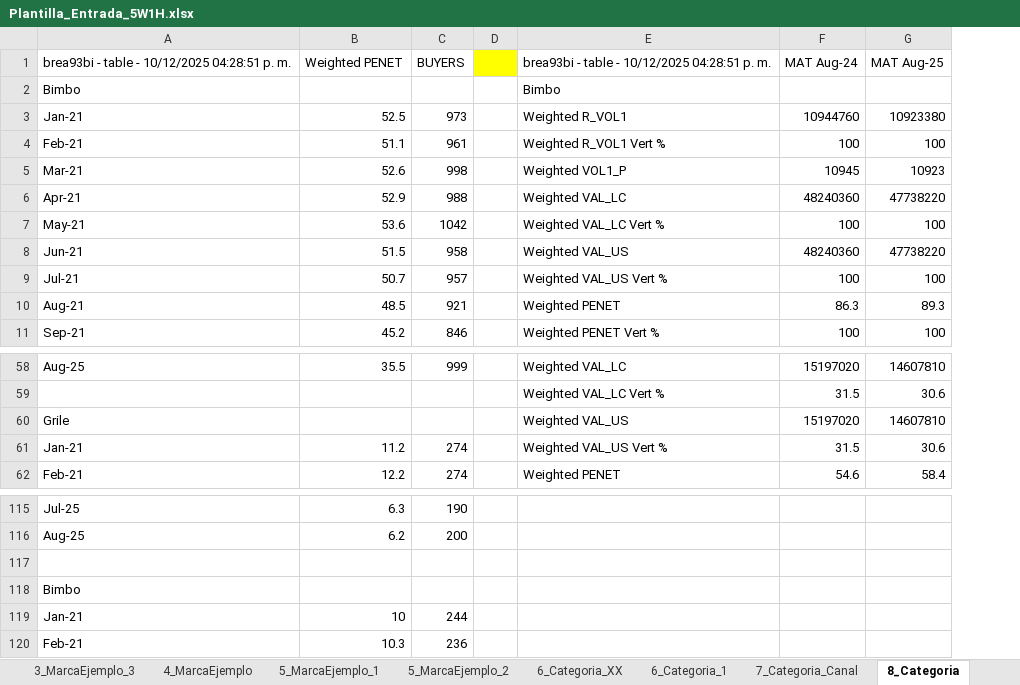
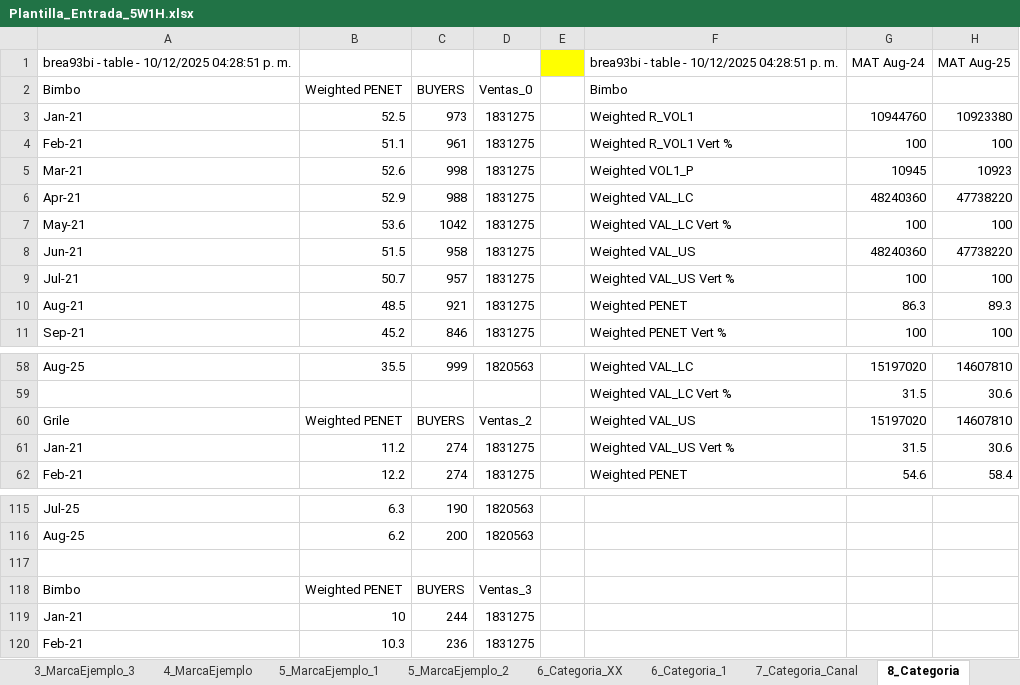
Before and after one commit to Gilberto-xyz/5W1H, an Excel workbook: Plantilla_Entrada_5W1H.xlsx, sheet 8_Categoria, drawn as a sheet; only a part is shown, gaps mark what is left out; values as stored, in another font and other column widths than the file's, no borders; charts and pictures not drawn; the diff names each change by its address in the sheet, - before the commit and + after, or states it on an @@ line.

Commit message:
feat: actualizar plantilla con ejemplo de datos del cliente
Por que:
- Se necesitaba que la plantilla mostrara de forma explicita un ejemplo con datos del cliente para guiar el llenado correcto.

Que cambio:
- Se actualizo Plantilla_Entrada_5W1H.xlsx incorporando la estructura de ejemplo con datos del cliente.
- Se mantiene el flujo de entrada existente, pero con una referencia mas clara para usuarios nuevos.

Impacto:
- Reduce errores de captura y acelera el inicio de uso al tener una muestra concreta dentro de la plantilla.
- Mejora la consistencia de los archivos de entrada que luego se procesan en el generador.

Trade-offs o riesgos:
- Al incluir ejemplos dentro de la plantilla, se requiere cuidado para no confundir datos de ejemplo con datos finales.
- Cualquier cambio futuro en el formato de entrada obliga a mantener este ejemplo sincronizado.

```diff
--- a/Plantilla_Entrada_5W1H.xlsx (sheet 8_Categoria)
+++ b/Plantilla_Entrada_5W1H.xlsx (sheet 8_Categoria)
+column D (Ventas_0), rows 3-11: all 1831275; rows 58-62: 1820563 |  | Ventas_2 | 1831275 | 1831275; rows 115-120: 1820563 | 1820563 |  | Ventas_3 | 1831275 | 1831275
-B1 (Weighted PENET): Weighted PENET
+B1 (Weighted PENET): (empty)
-C1 (BUYERS): BUYERS
+C1 (BUYERS): (empty)
-B2: (empty)
+B2: Weighted PENET
-C2: (empty)
+C2: BUYERS
-B60 (Weighted PENET): (empty)
+B60 (Weighted PENET): Weighted PENET
-C60 (BUYERS): (empty)
+C60 (BUYERS): BUYERS
-B118 (Weighted PENET): (empty)
+B118 (Weighted PENET): Weighted PENET
-C118 (BUYERS): (empty)
+C118 (BUYERS): BUYERS
```
Also changed, not shown: charts or pictures.
